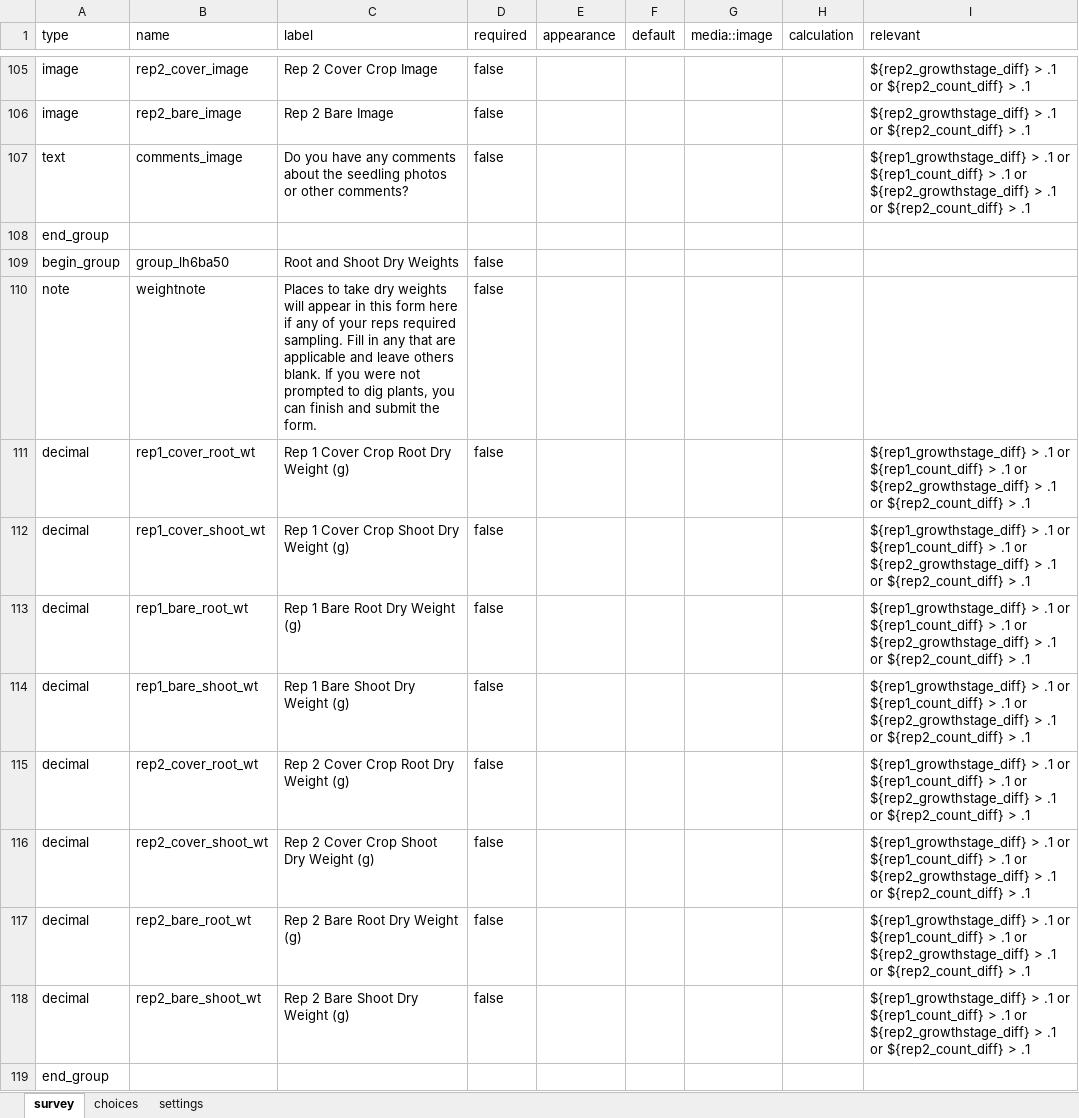
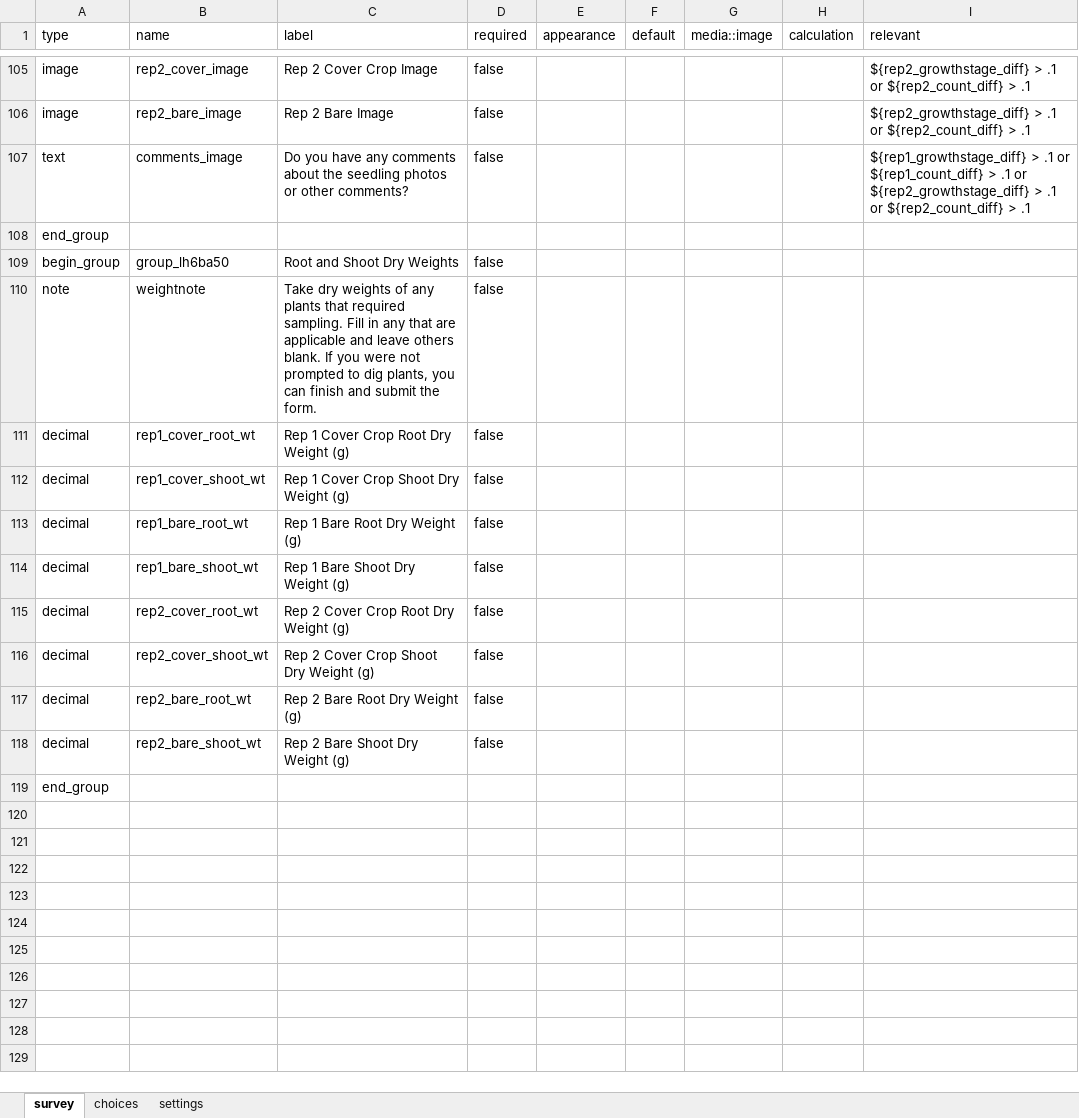
Before and after one commit to precision-sustainable-ag/Kobo, an Excel workbook: forms/psa_corn_disease/psa_corn_disease.xlsx, sheet survey, drawn as a sheet; only a part is shown, gaps mark what is left out; values as stored, in another font and other column widths than the file's, no borders; the diff names each change by its address in the sheet, - before the commit and + after, or states it on an @@ line.

Commit message:
Forage Box forms for on-farm, ce1 and ce2
V1 for CE1 and CE2
V1 for on-farm, first since split from the beta test. Includes walking media files, and places to describe the walking patterns for CE1 and CE2.

```diff
--- a/forms/psa_corn_disease/psa_corn_disease.xlsx (sheet survey)
+++ b/forms/psa_corn_disease/psa_corn_disease.xlsx (sheet survey)
-C110 (label): Places to take dry weights will appear in this form here if any of your reps required sampling.…
+C110 (label): Take dry weights of any plants that required sampling.…
-I111:I118 (relevant): ${rep1_growthstage_diff} > .1 or ${rep1_count_diff} > .1 or ${rep2_growthstage_diff} > .1 or ${rep2_count_diff} > .1
+I111:I118 (relevant): (empty)
```
Also changed, not shown: 3 other files.
